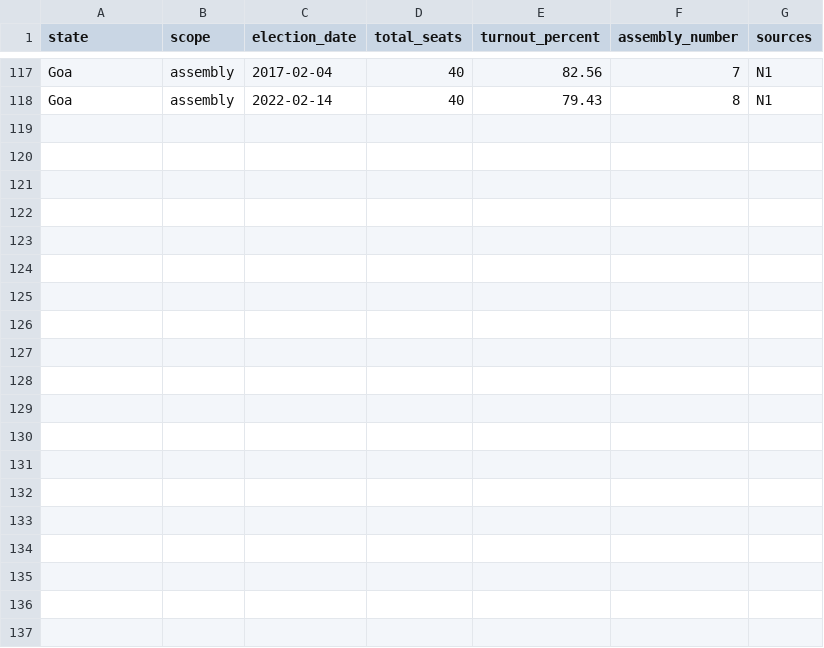
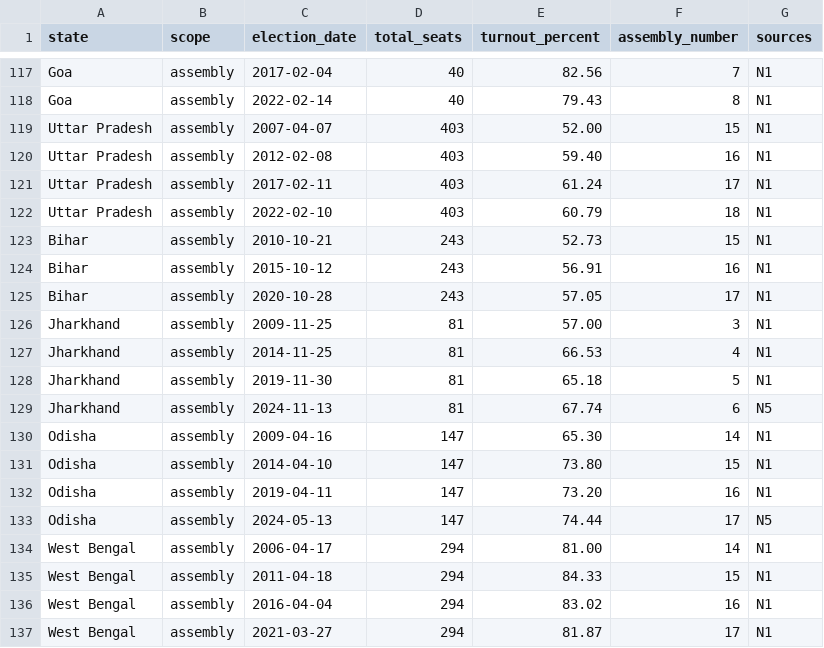
Before and after one commit to neginegineginegi/Aryavarta, a CSV file: data/inbox/elections.csv, drawn as a sheet; only a part is shown, gaps mark what is left out.

```diff
--- a/data/inbox/elections.csv
+++ b/data/inbox/elections.csv
@@ -118 +118,20 @@ Goa,assembly,2017-02-04,40,82.56,7,N1
 Goa,assembly,2022-02-14,40,79.43,8,N1
+Uttar Pradesh,assembly,2007-04-07,403,52.00,15,N1
+Uttar Pradesh,assembly,2012-02-08,403,59.40,16,N1
+Uttar Pradesh,assembly,2017-02-11,403,61.24,17,N1
+Uttar Pradesh,assembly,2022-02-10,403,60.79,18,N1
+Bihar,assembly,2010-10-21,243,52.73,15,N1
+Bihar,assembly,2015-10-12,243,56.91,16,N1
+Bihar,assembly,2020-10-28,243,57.05,17,N1
+Jharkhand,assembly,2009-11-25,81,57.00,3,N1
+Jharkhand,assembly,2014-11-25,81,66.53,4,N1
+Jharkhand,assembly,2019-11-30,81,65.18,5,N1
+Jharkhand,assembly,2024-11-13,81,67.74,6,N5
+Odisha,assembly,2009-04-16,147,65.30,14,N1
+Odisha,assembly,2014-04-10,147,73.80,15,N1
+Odisha,assembly,2019-04-11,147,73.20,16,N1
+Odisha,assembly,2024-05-13,147,74.44,17,N5
+West Bengal,assembly,2006-04-17,294,81.00,14,N1
+West Bengal,assembly,2011-04-18,294,84.33,15,N1
+West Bengal,assembly,2016-04-04,294,83.02,16,N1
+West Bengal,assembly,2021-03-27,294,81.87,17,N1
```
Also changed, not shown: data/inbox/events.csv, data/inbox/results.csv, 1 other file.
